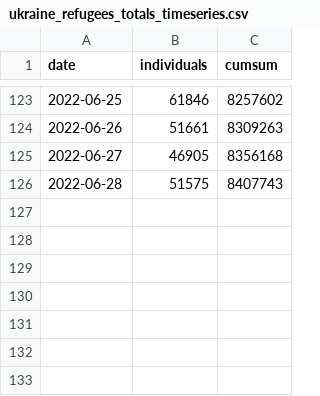
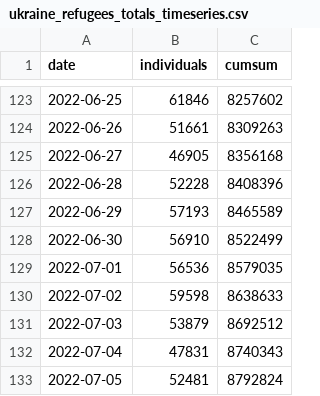
Before and after one commit to gridviz/ukraine-refugees, a CSV file: data/processed/ukraine_refugees_totals_timeseries.csv, drawn as a sheet; only a part is shown, gaps mark what is left out.

```diff
--- a/data/processed/ukraine_refugees_totals_timeseries.csv
+++ b/data/processed/ukraine_refugees_totals_timeseries.csv
@@ -125,2 +125,9 @@ date,individuals,cumsum
 2022-06-27,46905,8356168
-2022-06-28,51575,8407743
+2022-06-28,52228,8408396
+2022-06-29,57193,8465589
+2022-06-30,56910,8522499
+2022-07-01,56536,8579035
+2022-07-02,59598,8638633
+2022-07-03,53879,8692512
+2022-07-04,47831,8740343
+2022-07-05,52481,8792824
```
Also changed, not shown: data/processed/ukraine_refugees_totals_countries.csv.
